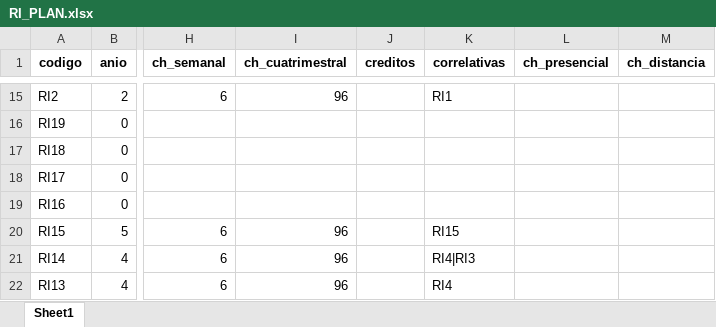
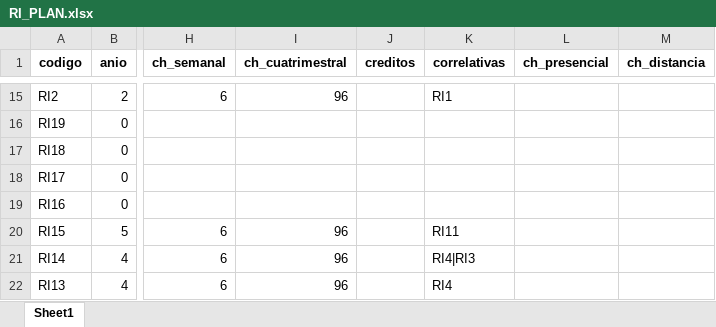
Before and after one commit to f3d3to/scheduling, an Excel workbook: backend/core/management/commands/RI_PLAN.xlsx, sheet Sheet1, drawn as a sheet; only a part is shown, gaps mark what is left out; values as stored, in another font and other column widths than the file's, no borders; the diff names each change by its address in the sheet, - before the commit and + after, or states it on an @@ line.

```diff
--- a/backend/core/management/commands/RI_PLAN.xlsx (sheet Sheet1)
+++ b/backend/core/management/commands/RI_PLAN.xlsx (sheet Sheet1)
-K20 (correlativas): RI15
+K20 (correlativas): RI11
```
Also changed, not shown: 33 other files.
